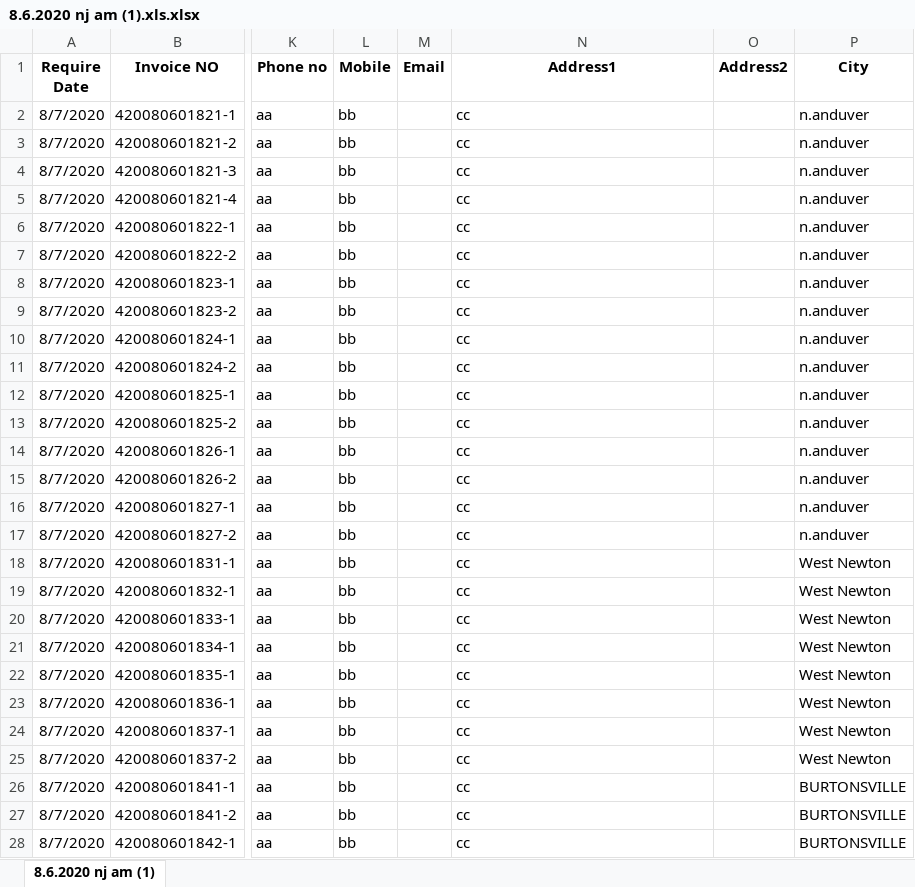
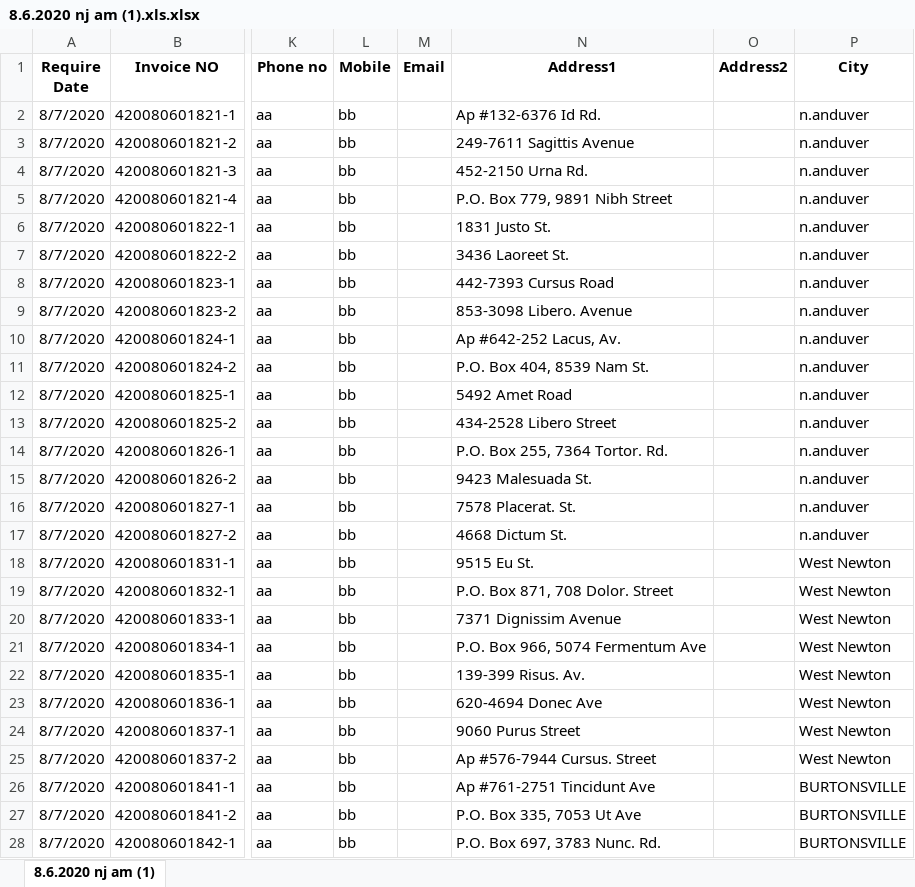
Before and after one commit to howardwang0620/excel-pyqt5, an Excel workbook: excel-files/8.6.2020 nj am (1).xls.xlsx, sheet 8.6.2020 nj am (1), drawn as a sheet; only a part is shown, gaps mark what is left out; values as stored, in another font and other column widths than the file's, no borders; the diff covers the shown part only; the diff names each change by its address in the sheet, - before the commit and + after, or states it on an @@ line.

```diff
--- a/excel-files/8.6.2020 nj am (1).xls.xlsx (sheet 8.6.2020 nj am (1))
+++ b/excel-files/8.6.2020 nj am (1).xls.xlsx (sheet 8.6.2020 nj am (1))
-N2 (Address1): cc
+N2 (Address1): Ap #132-6376 Id Rd.
-N3 (Address1): cc
+N3 (Address1): 249-7611 Sagittis Avenue
-N4 (Address1): cc
+N4 (Address1): 452-2150 Urna Rd.
-N5 (Address1): cc
+N5 (Address1): P.O. Box 779, 9891 Nibh Street
-N6 (Address1): cc
+N6 (Address1): 1831 Justo St.
-N7 (Address1): cc
+N7 (Address1): 3436 Laoreet St.
-N8 (Address1): cc
+N8 (Address1): 442-7393 Cursus Road
-N9 (Address1): cc
+N9 (Address1): 853-3098 Libero. Avenue
-N10 (Address1): cc
+N10 (Address1): Ap #642-252 Lacus, Av.
-N11 (Address1): cc
+N11 (Address1): P.O. Box 404, 8539 Nam St.
-N12 (Address1): cc
+N12 (Address1): 5492 Amet Road
-N13 (Address1): cc
+N13 (Address1): 434-2528 Libero Street
-N14 (Address1): cc
+N14 (Address1): P.O. Box 255, 7364 Tortor. Rd.
-N15 (Address1): cc
+N15 (Address1): 9423 Malesuada St.
-N16 (Address1): cc
+N16 (Address1): 7578 Placerat. St.
-N17 (Address1): cc
+N17 (Address1): 4668 Dictum St.
-N18 (Address1): cc
+N18 (Address1): 9515 Eu St.
-N19 (Address1): cc
+N19 (Address1): P.O. Box 871, 708 Dolor. Street
-N20 (Address1): cc
+N20 (Address1): 7371 Dignissim Avenue
-N21 (Address1): cc
+N21 (Address1): P.O. Box 966, 5074 Fermentum Ave
-N22 (Address1): cc
+N22 (Address1): 139-399 Risus. Av.
-N23 (Address1): cc
+N23 (Address1): 620-4694 Donec Ave
-N24 (Address1): cc
+N24 (Address1): 9060 Purus Street
-N25 (Address1): cc
+N25 (Address1): Ap #576-7944 Cursus. Street
-N26 (Address1): cc
+N26 (Address1): Ap #761-2751 Tincidunt Ave
-N27 (Address1): cc
+N27 (Address1): P.O. Box 335, 7053 Ut Ave
-N28 (Address1): cc
+N28 (Address1): P.O. Box 697, 3783 Nunc. Rd.
```
Also changed, not shown: 1117 edited cells elsewhere in this sheet, excel-files/8.10.2020 nj am.xls.xlsx, excel-files/8.6.2020 nj pm.xls.xlsx, 11 other files.
